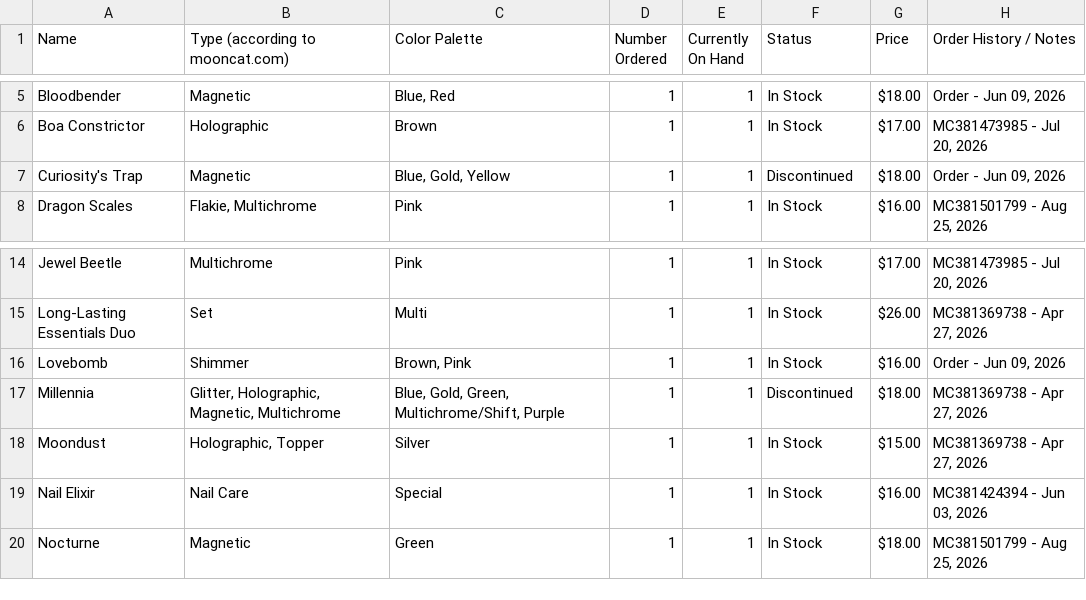
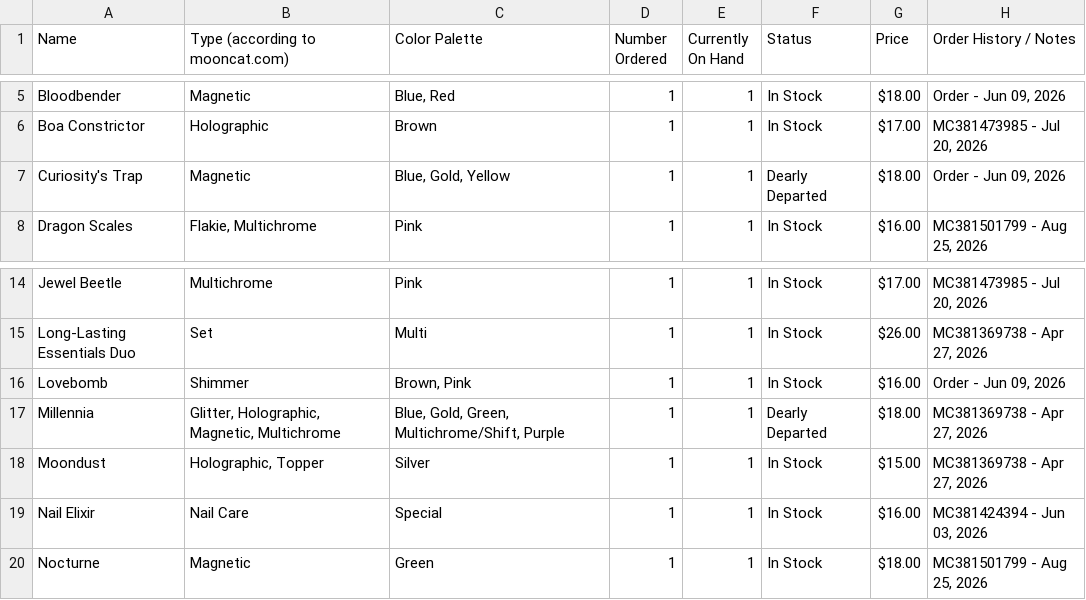
Before and after one commit to MrsIntegrityCode/mooncat, a CSV file: mooncat_orders.csv, drawn as a sheet; only a part is shown, gaps mark what is left out.

Commit message:
Add multi-user profile switcher and Dearly Departed tracking

```diff
--- a/mooncat_orders.csv
+++ b/mooncat_orders.csv
@@ -6,3 +6,3 @@ Bloodbender,Magnetic,"Blue, Red",1,1,In Stock,$18.00,"Order - Jun 09, 2026"
 Boa Constrictor,Holographic,Brown,1,1,In Stock,$17.00,"MC381473985 - Jul 20, 2026"
-Curiosity's Trap,Magnetic,"Blue, Gold, Yellow",1,1,Discontinued,$18.00,"Order - Jun 09, 2026"
+Curiosity's Trap,Magnetic,"Blue, Gold, Yellow",1,1,Dearly Departed,$18.00,"Order - Jun 09, 2026"
 Dragon Scales,"Flakie, Multichrome",Pink,1,1,In Stock,$16.00,"MC381501799 - Aug 25, 2026"
@@ -16,3 +16,3 @@ Long-Lasting Essentials Duo,Set,Multi,1,1,In Stock,$26.00,"MC381369738 - Apr 27,
 Lovebomb,Shimmer,"Brown, Pink",1,1,In Stock,$16.00,"Order - Jun 09, 2026"
-Millennia,"Glitter, Holographic, Magnetic, Multichrome","Blue, Gold, Green, Multichrome/Shift, Purple",1,1,Discontinued,$18.00,"MC381369738 - Apr 27, 2026"
+Millennia,"Glitter, Holographic, Magnetic, Multichrome","Blue, Gold, Green, Multichrome/Shift, Purple",1,1,Dearly Departed,$18.00,"MC381369738 - Apr 27, 2026"
 Moondust,"Holographic, Topper",Silver,1,1,In Stock,$15.00,"MC381369738 - Apr 27, 2026"
```
Also changed, not shown: 5 other files.
